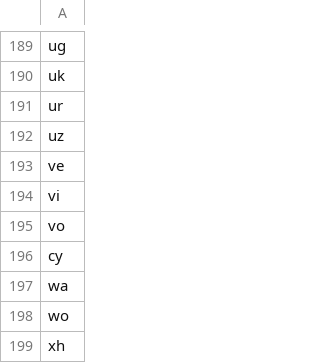
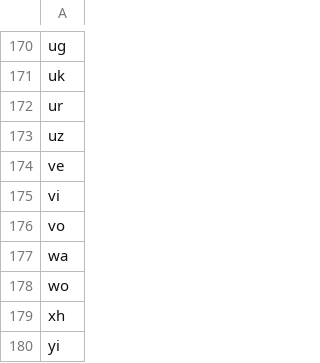
Before and after one commit to fernandocanizo/newlisp-hin, a CSV file: iso.639-1.language.codes.csv, drawn as a sheet; only a part is shown, gaps mark what is left out; the shorter side is filled out with more unchanged rows; removed rows and columns are numbered as before the commit, all else as after; the diff covers the shown part only; the diff names each change by its address in the sheet, - before the commit and + after, or states it on an @@ line.

Commit message:
sort | uniq language codes

```diff
--- a/iso.639-1.language.codes.csv
+++ b/iso.639-1.language.codes.csv
-row 196: cy
```
Also changed, not shown: 19 removed rows and 66 moved rows elsewhere in this file.
